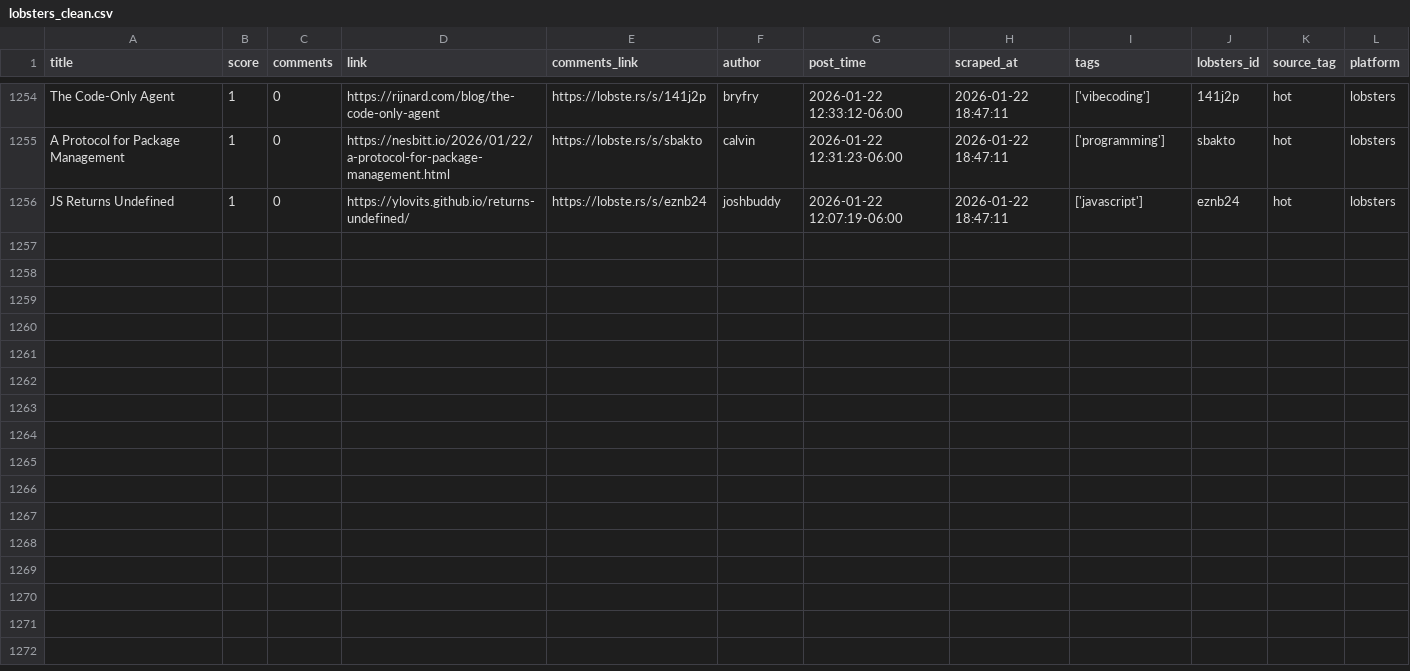
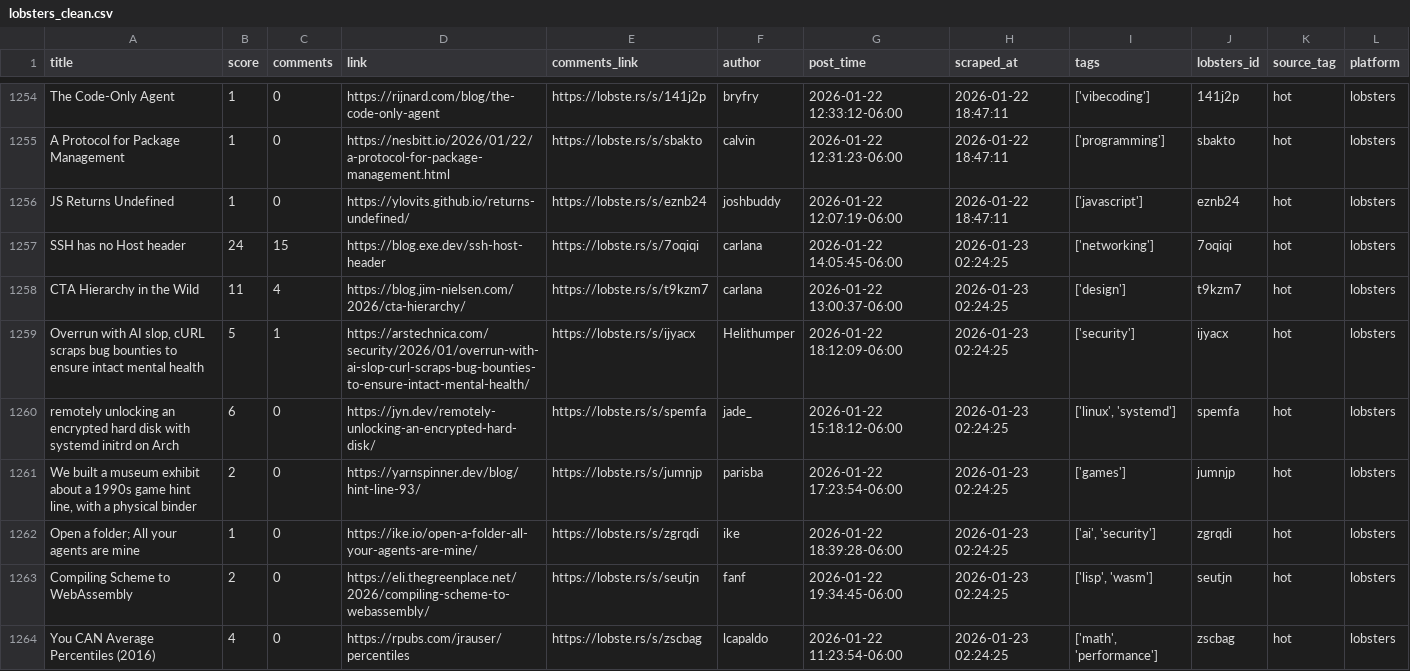
Before and after one commit to codemmaann/web-scrapping-project, a CSV file: clean_data/lobsters_clean.csv, drawn as a sheet; only a part is shown, gaps mark what is left out; the diff names each change by its address in the sheet, - before the commit and + after, or states it on an @@ line.

```diff
--- a/clean_data/lobsters_clean.csv
+++ b/clean_data/lobsters_clean.csv
+row 1257: SSH has no Host header | 24 | 15 | https://blog.exe.dev/ssh-host-header | https://lobste.rs/s/7oqiqi | carlana | 2026-01-22 14:05:45-06:00 | 2026-01-23 02:24:25 | ['networking'] | 7oqiqi | hot | lobsters
+row 1258: CTA Hierarchy in the Wild | 11 | 4 | https://blog.jim-nielsen.com/2026/cta-hierarchy/ | https://lobste.rs/s/t9kzm7 | carlana | 2026-01-22 13:00:37-06:00 | 2026-01-23 02:24:25 | ['design'] | t9kzm7 | hot | lobsters
+row 1259: Overrun with AI slop, cURL scraps bug bounties to ensure intact mental health | 5 | 1 | https://arstechnica.com/security/2026/01/overrun-with-ai-slop-curl-scraps-bug-bounties-to-ensure-intact-mental-health/ | https://lobste.rs/s/ijyacx | Helithumper | 2026-01-22 18:12:09-06:00 | 2026-01-23 02:24:25 | ['security'] | ijyacx | hot | lobsters
+row 1260: remotely unlocking an encrypted hard disk with systemd initrd on Arch | 6 | 0 | https://jyn.dev/remotely-unlocking-an-encrypted-hard-disk/ | https://lobste.rs/s/spemfa | jade_ | 2026-01-22 15:18:12-06:00 | 2026-01-23 02:24:25 | ['linux', 'systemd'] | spemfa | hot | lobsters
+row 1261: We built a museum exhibit about a 1990s game hint line, with a physical binder | 2 | 0 | https://yarnspinner.dev/blog/hint-line-93/ | https://lobste.rs/s/jumnjp | parisba | 2026-01-22 17:23:54-06:00 | 2026-01-23 02:24:25 | ['games'] | jumnjp | hot | lobsters
+row 1262: Open a folder; All your agents are mine | 1 | 0 | https://ike.io/open-a-folder-all-your-agents-are-mine/ | https://lobste.rs/s/zgrqdi | ike | 2026-01-22 18:39:28-06:00 | 2026-01-23 02:24:25 | ['ai', 'security'] | zgrqdi | hot | lobsters
+row 1263: Compiling Scheme to WebAssembly | 2 | 0 | https://eli.thegreenplace.net/2026/compiling-scheme-to-webassembly/ | https://lobste.rs/s/seutjn | fanf | 2026-01-22 19:34:45-06:00 | 2026-01-23 02:24:25 | ['lisp', 'wasm'] | seutjn | hot | lobsters
+row 1264: You CAN Average Percentiles (2016) | 4 | 0 | https://rpubs.com/jrauser/percentiles | https://lobste.rs/s/zscbag | lcapaldo | 2026-01-22 11:23:54-06:00 | 2026-01-23 02:24:25 | ['math', 'performance'] | zscbag | hot | lobsters
```
Also changed, not shown: clean_data/hn_cleaned.csv, raw_data/hn.csv, 10 other files.
